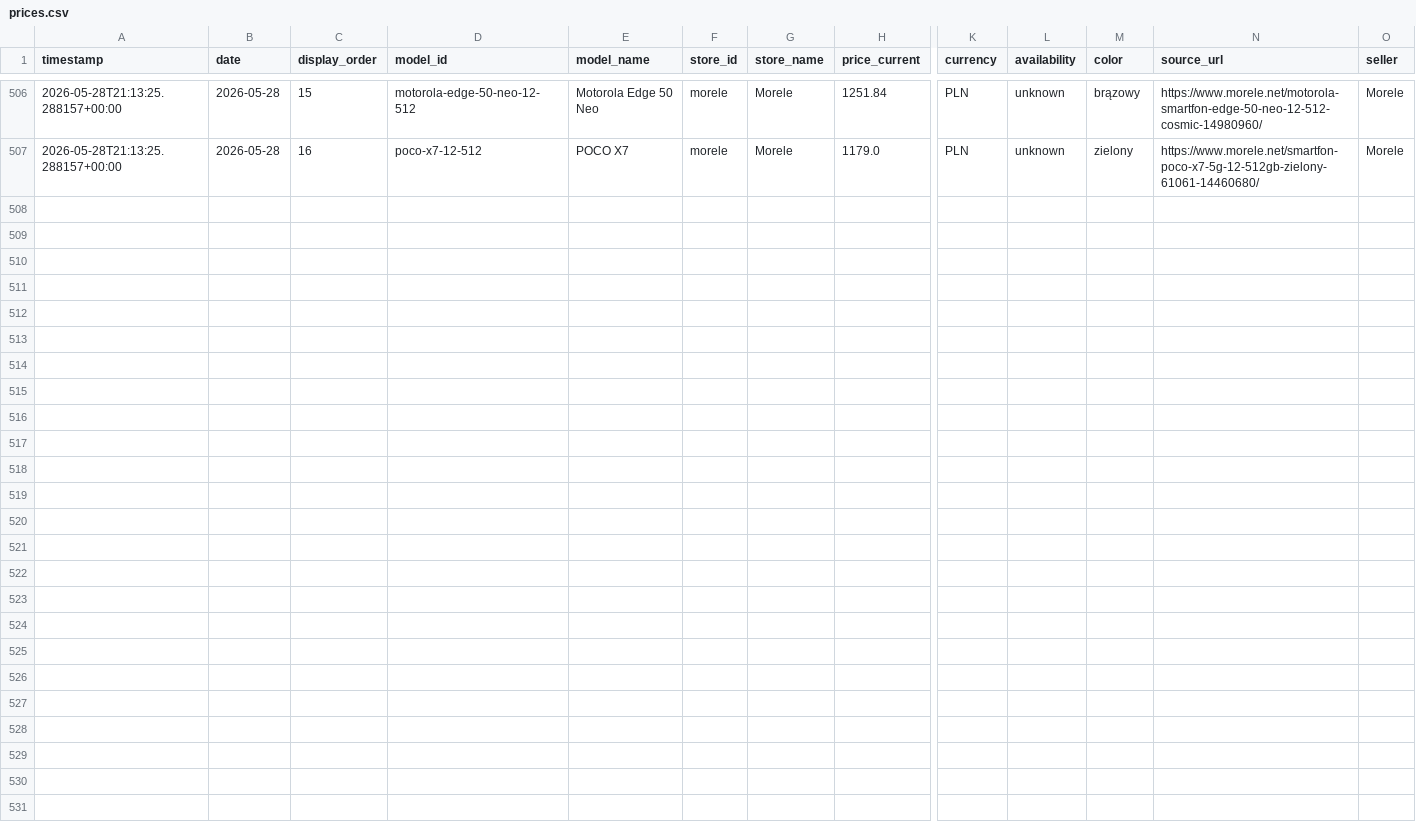
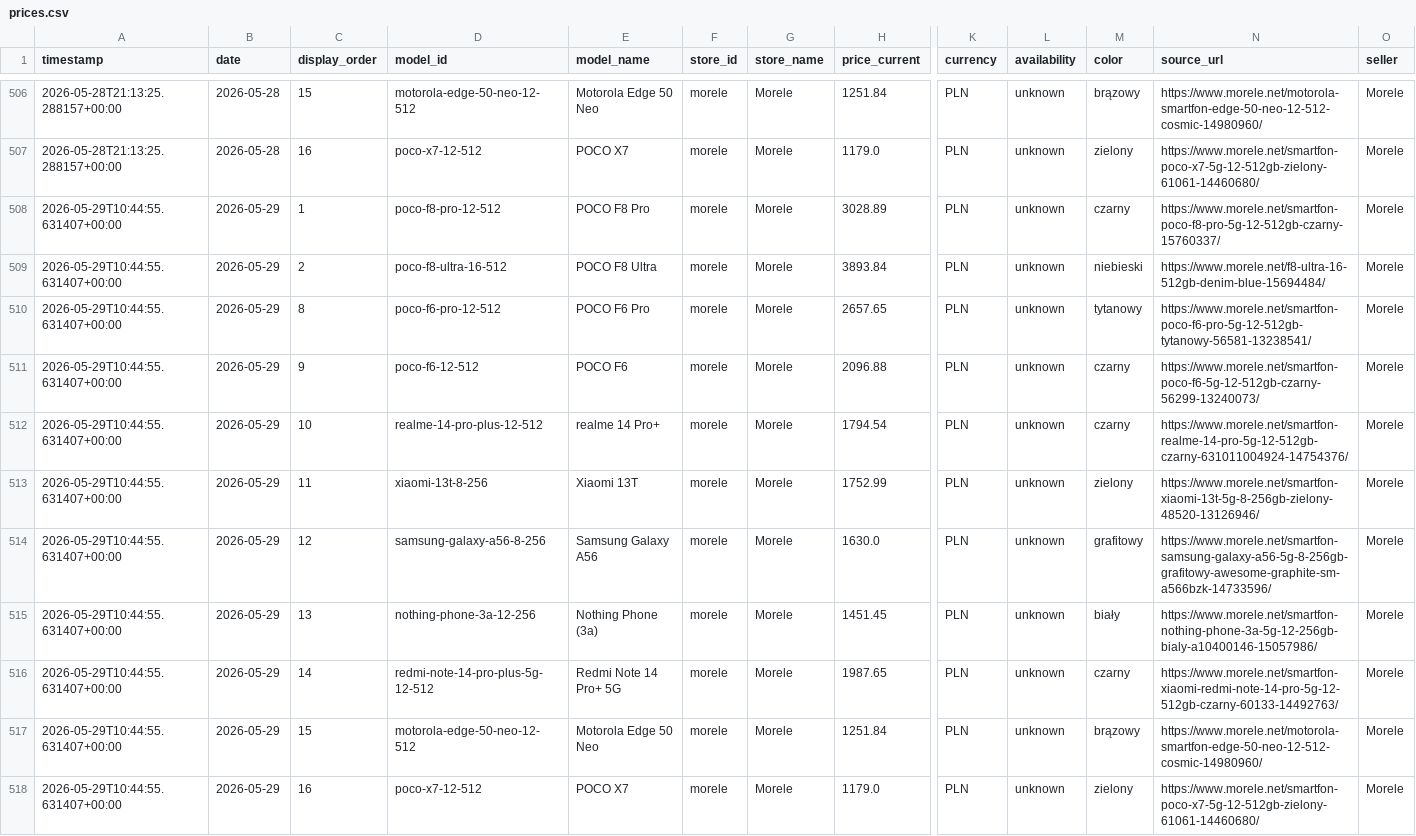
Before and after one commit to CuteLittleGoat/Ceny, a CSV file: data/prices.csv, drawn as a sheet; only a part is shown, gaps mark what is left out; rows hold the shown columns only; the diff names each change by its address in the sheet, - before the commit and + after, or states it on an @@ line.

```diff
--- a/data/prices.csv
+++ b/data/prices.csv
+row 508: 2026-05-29T10:44:55.631407+00:00 | 2026-05-29 | 1 | poco-f8-pro-12-512 | POCO F8 Pro | morele | Morele | 3028.89 | PLN | unknown | czarny | https://www.morele.net/smartfon-poco-f8-pro-5g-12-512gb-czarny-15760337/ | Morele
+row 509: 2026-05-29T10:44:55.631407+00:00 | 2026-05-29 | 2 | poco-f8-ultra-16-512 | POCO F8 Ultra | morele | Morele | 3893.84 | PLN | unknown | niebieski | https://www.morele.net/f8-ultra-16-512gb-denim-blue-15694484/ | Morele
+row 510: 2026-05-29T10:44:55.631407+00:00 | 2026-05-29 | 8 | poco-f6-pro-12-512 | POCO F6 Pro | morele | Morele | 2657.65 | PLN | unknown | tytanowy | https://www.morele.net/smartfon-poco-f6-pro-5g-12-512gb-tytanowy-56581-13238541/ | Morele
+row 511: 2026-05-29T10:44:55.631407+00:00 | 2026-05-29 | 9 | poco-f6-12-512 | POCO F6 | morele | Morele | 2096.88 | PLN | unknown | czarny | https://www.morele.net/smartfon-poco-f6-5g-12-512gb-czarny-56299-13240073/ | Morele
+row 512: 2026-05-29T10:44:55.631407+00:00 | 2026-05-29 | 10 | realme-14-pro-plus-12-512 | realme 14 Pro+ | morele | Morele | 1794.54 | PLN | unknown | czarny | https://www.morele.net/smartfon-realme-14-pro-5g-12-512gb-czarny-631011004924-14754376/ | Morele
+row 513: 2026-05-29T10:44:55.631407+00:00 | 2026-05-29 | 11 | xiaomi-13t-8-256 | Xiaomi 13T | morele | Morele | 1752.99 | PLN | unknown | zielony | https://www.morele.net/smartfon-xiaomi-13t-5g-8-256gb-zielony-48520-13126946/ | Morele
+row 514: 2026-05-29T10:44:55.631407+00:00 | 2026-05-29 | 12 | samsung-galaxy-a56-8-256 | Samsung Galaxy A56 | morele | Morele | 1630.0 | PLN | unknown | grafitowy | https://www.morele.net/smartfon-samsung-galaxy-a56-5g-8-256gb-grafitowy-awesome-graphite-sm-a566bzk-14733596/ | Morele
+row 515: 2026-05-29T10:44:55.631407+00:00 | 2026-05-29 | 13 | nothing-phone-3a-12-256 | Nothing Phone (3a) | morele | Morele | 1451.45 | PLN | unknown | biały | https://www.morele.net/smartfon-nothing-phone-3a-5g-12-256gb-bialy-a10400146-15057986/ | Morele
+row 516: 2026-05-29T10:44:55.631407+00:00 | 2026-05-29 | 14 | redmi-note-14-pro-plus-5g-12-512 | Redmi Note 14 Pro+ 5G | morele | Morele | 1987.65 | PLN | unknown | czarny | https://www.morele.net/smartfon-xiaomi-redmi-note-14-pro-5g-12-512gb-czarny-60133-14492763/ | Morele
+row 517: 2026-05-29T10:44:55.631407+00:00 | 2026-05-29 | 15 | motorola-edge-50-neo-12-512 | Motorola Edge 50 Neo | morele | Morele | 1251.84 | PLN | unknown | brązowy | https://www.morele.net/motorola-smartfon-edge-50-neo-12-512-cosmic-14980960/ | Morele
+row 518: 2026-05-29T10:44:55.631407+00:00 | 2026-05-29 | 16 | poco-x7-12-512 | POCO X7 | morele | Morele | 1179.0 | PLN | unknown | zielony | https://www.morele.net/smartfon-poco-x7-5g-12-512gb-zielony-61061-14460680/ | Morele
```
Also changed, not shown: 3 other files.
